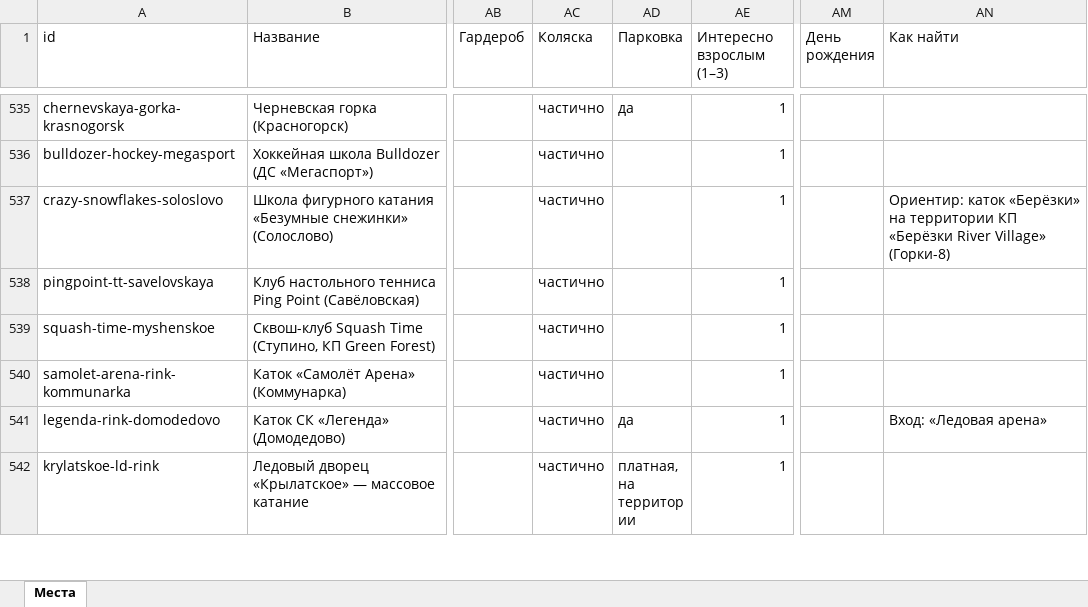
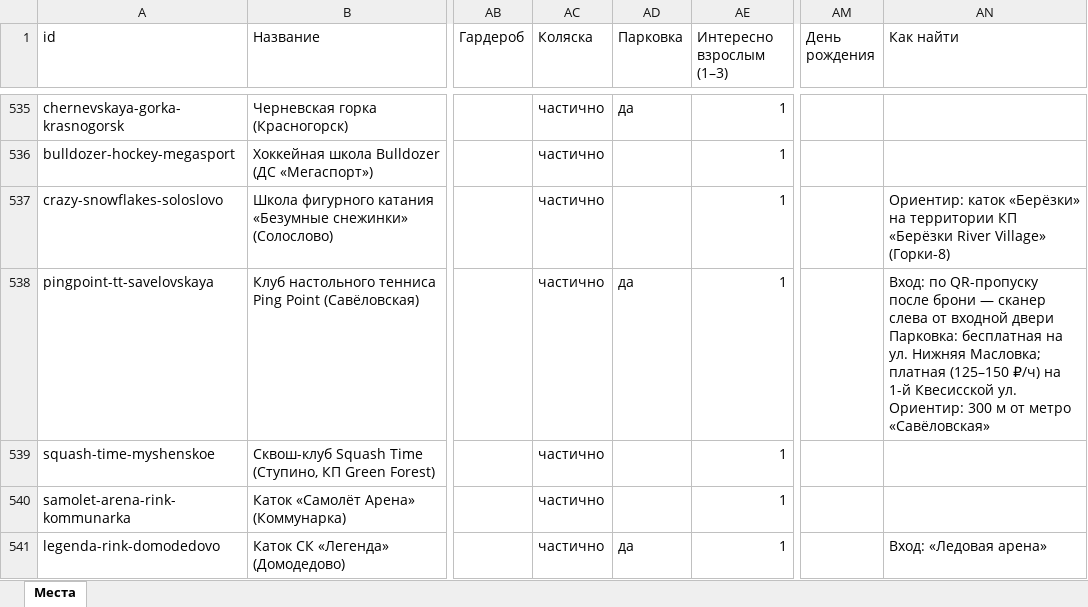
Before and after one commit to vadimsurov-apps/kudapoiti-data, an Excel workbook: data/parts/rare.xlsx, sheet Места, drawn as a sheet; only a part is shown, gaps mark what is left out; the shorter side is filled out with more unchanged rows; values as stored, in another font and other column widths than the file's, no borders; ↵ is a line break in a cell; the diff names each change by its address in the sheet, - before the commit and + after, or states it on an @@ line.

```diff
--- a/data/parts/rare.xlsx (sheet Места)
+++ b/data/parts/rare.xlsx (sheet Места)
-AD538 (Парковка): (empty)
+AD538 (Парковка): да
-AN538 (Как найти): (empty)
+AN538 (Как найти): Вход: по QR-пропуску после брони — сканер слева от входной двери ↵ Парковка: бесплатная на ул. Нижняя Масловка; платная (125–150 ₽/ч) на 1-й Квесисской ул. ↵ Ориентир: 300 м от метро «Савёловская»
```
Also changed, not shown: data/parts/cafes.xlsx, 5 other files.
